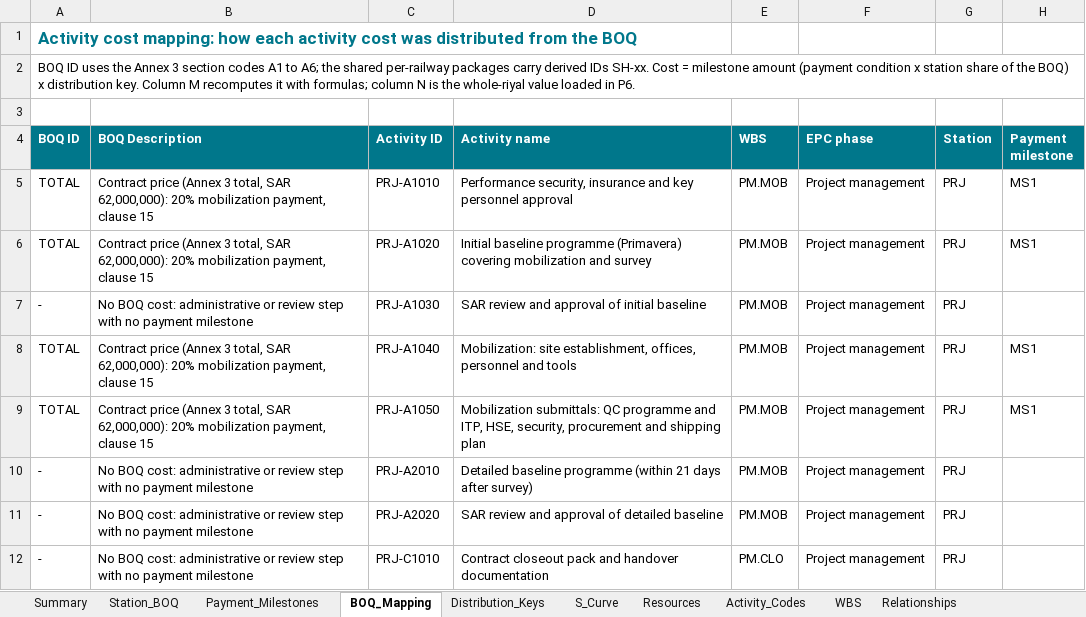
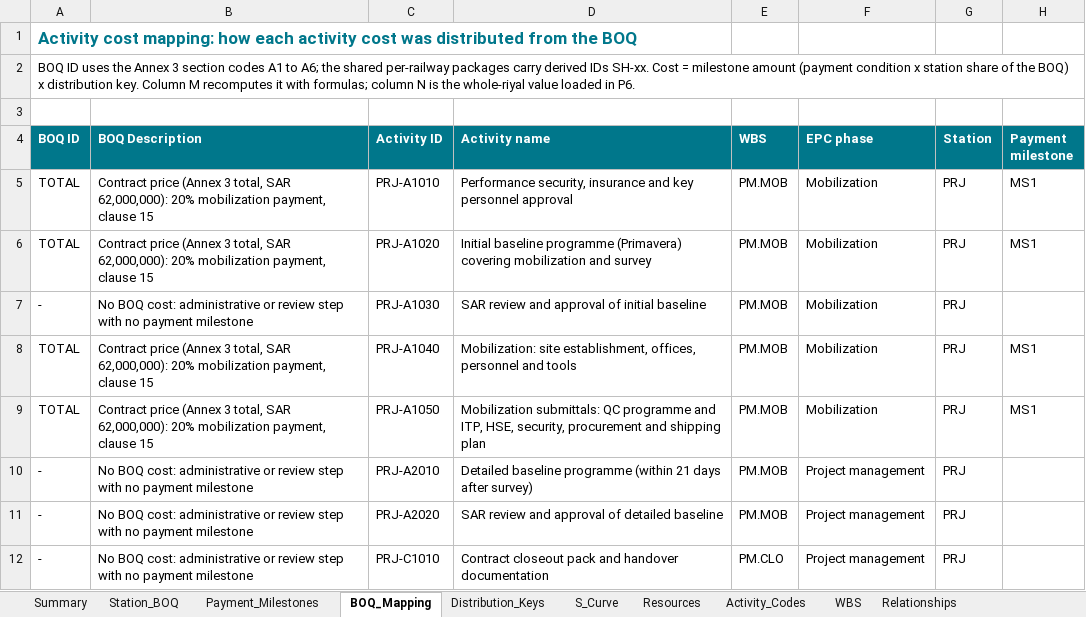
Before and after one commit to mostafaessam8-source/sar-security-program, an Excel workbook: p6/0580_BOQ_Cost_Mapping.xlsx, sheet BOQ_Mapping, drawn as a sheet; only a part is shown; values as stored, in another font and other column widths than the file's, no borders; the diff covers the shown part only; the diff names each change by its address in the sheet, - before the commit and + after, or states it on an @@ line.

```diff
--- a/p6/0580_BOQ_Cost_Mapping.xlsx (sheet BOQ_Mapping)
+++ b/p6/0580_BOQ_Cost_Mapping.xlsx (sheet BOQ_Mapping)
-F5:F9 (EPC phase): Project management
+F5:F9 (EPC phase): Mobilization
```
Also changed, not shown: 14 edited cells elsewhere in this sheet, sheet Activity_Codes, 11 other files.
